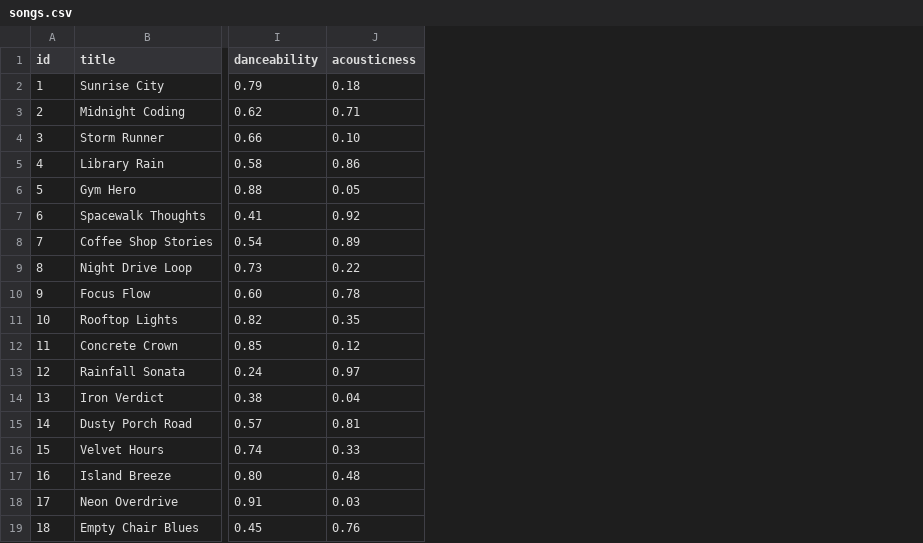
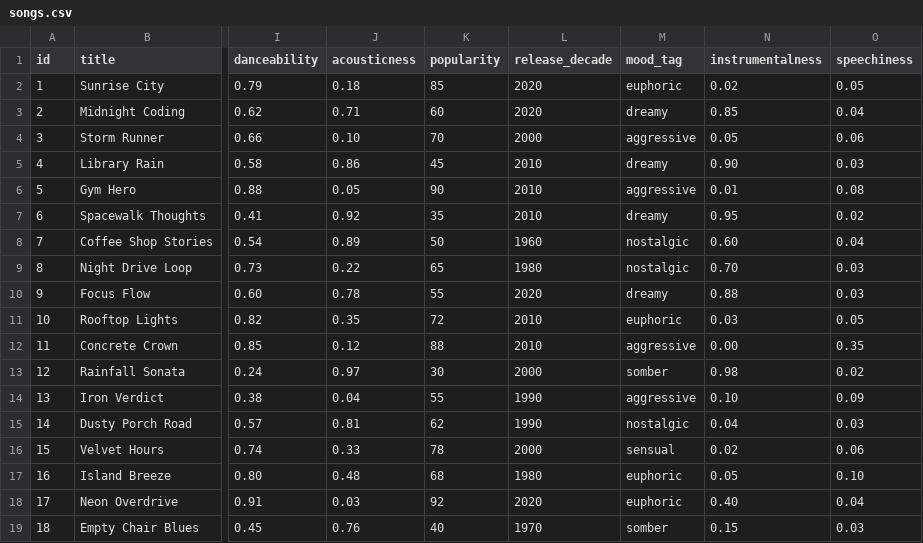
Before and after one commit to Ayomide0727/ai110-module3show-musicrecommendersimulation-starter, a CSV file: data/songs.csv, drawn as a sheet; only a part is shown, gaps mark what is left out; the diff names each change by its address in the sheet, - before the commit and + after, or states it on an @@ line.

Commit message:
Add advanced features, scoring modes, diversity penalty, and table output
- Add 5 song attributes (popularity, release_decade, mood_tag,
  instrumentalness, speechiness) to songs.csv and use them in scoring
- Add selectable scoring modes (balanced, genre-first, mood-first,
  energy-focused) via a --mode flag, using a weight table per mode
- Add a single diversity penalty for repeated artist or genre in the
  top picks
- Print results as a tabulate grid that includes each song's reasons
- Document all four challenges in ai_interactions.md

```diff
--- a/data/songs.csv
+++ b/data/songs.csv
+column K (popularity), rows 2-19: 85 | 60 | 70 | 45 | 90 | 35 | 50 | 65 | 55 | 72 | 88 | 30 | 55 | 62 | 78 | 68 | 92 | 40
+column L (release_decade), rows 2-19: 2020 | 2020 | 2000 | 2010 | 2010 | 2010 | 1960 | 1980 | 2020 | 2010 | 2010 | 2000 | 1990 | 1990 | 2000 | 1980 | 2020 | 1970
+column M (mood_tag), rows 2-19: euphoric | dreamy | aggressive | dreamy | aggressive | dreamy | nostalgic | nostalgic | dreamy | euphoric | aggressive | somber | aggressive | nostalgic | sensual | euphoric | euphoric | somber
+column N (instrumentalness), rows 2-19: 0.02 | 0.85 | 0.05 | 0.90 | 0.01 | 0.95 | 0.60 | 0.70 | 0.88 | 0.03 | 0.00 | 0.98 | 0.10 | 0.04 | 0.02 | 0.05 | 0.40 | 0.15
+column O (speechiness), rows 2-19: 0.05 | 0.04 | 0.06 | 0.03 | 0.08 | 0.02 | 0.04 | 0.03 | 0.03 | 0.05 | 0.35 | 0.02 | 0.09 | 0.03 | 0.06 | 0.10 | 0.04 | 0.03
```
Also changed, not shown: 4 other files.
